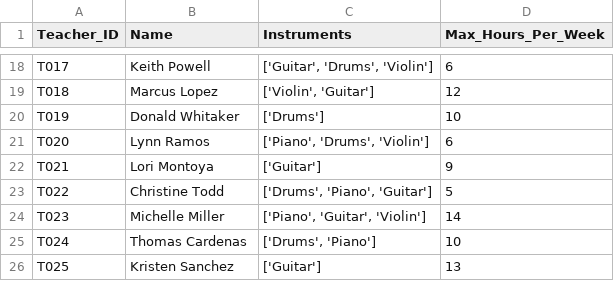
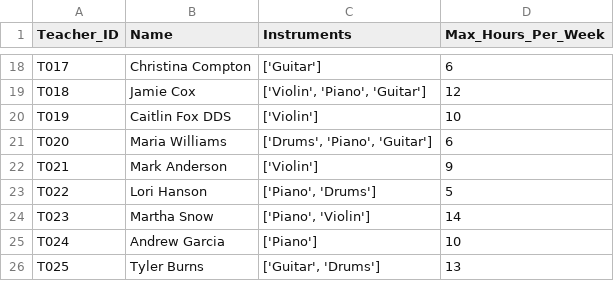
Before and after one commit to callum-gill/ScheduleOptmisation, a CSV file: teachers_test.csv, drawn as a sheet; only a part is shown, gaps mark what is left out; the diff covers the shown part only; the diff names each change by its address in the sheet, - before the commit and + after, or states it on an @@ line.

```diff
--- a/teachers_test.csv
+++ b/teachers_test.csv
-B18 (Name): Keith Powell
+B18 (Name): Christina Compton
-C18 (Instruments): ['Guitar', 'Drums', 'Violin']
+C18 (Instruments): ['Guitar']
-B19 (Name): Marcus Lopez
+B19 (Name): Jamie Cox
-C19 (Instruments): ['Violin', 'Guitar']
+C19 (Instruments): ['Violin', 'Piano', 'Guitar']
-B20 (Name): Donald Whitaker
+B20 (Name): Caitlin Fox DDS
-C20 (Instruments): ['Drums']
+C20 (Instruments): ['Violin']
-B21 (Name): Lynn Ramos
+B21 (Name): Maria Williams
-C21 (Instruments): ['Piano', 'Drums', 'Violin']
+C21 (Instruments): ['Drums', 'Piano', 'Guitar']
-B22 (Name): Lori Montoya
+B22 (Name): Mark Anderson
-C22 (Instruments): ['Guitar']
+C22 (Instruments): ['Violin']
-B23 (Name): Christine Todd
+B23 (Name): Lori Hanson
-C23 (Instruments): ['Drums', 'Piano', 'Guitar']
+C23 (Instruments): ['Piano', 'Drums']
-B24 (Name): Michelle Miller
+B24 (Name): Martha Snow
-C24 (Instruments): ['Piano', 'Guitar', 'Violin']
+C24 (Instruments): ['Piano', 'Violin']
-B25 (Name): Thomas Cardenas
+B25 (Name): Andrew Garcia
-C25 (Instruments): ['Drums', 'Piano']
+C25 (Instruments): ['Piano']
-B26 (Name): Kristen Sanchez
+B26 (Name): Tyler Burns
-C26 (Instruments): ['Guitar']
+C26 (Instruments): ['Guitar', 'Drums']
```
Also changed, not shown: 32 edited cells elsewhere in this file, rooms_test.csv, 3 other files.
